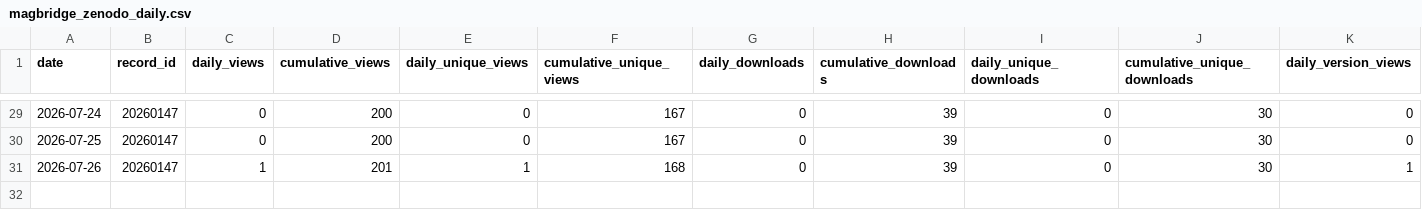
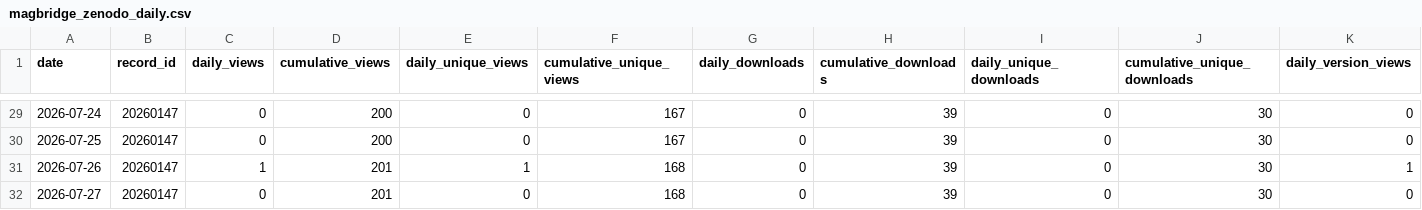
Before and after one commit to SakthiGs/MagBridge-Metrics, a CSV file: data/magbridge_zenodo_daily.csv, drawn as a sheet; only a part is shown, gaps mark what is left out; rows hold the shown columns only; the diff names each change by its address in the sheet, - before the commit and + after, or states it on an @@ line.

```diff
--- a/data/magbridge_zenodo_daily.csv
+++ b/data/magbridge_zenodo_daily.csv
+row 32: 2026-07-27 | 20260147 | 0 | 201 | 0 | 168 | 0 | 39 | 0 | 30 | 0
```
Also changed, not shown: data/magbridge_zenodo_snapshots.csv.
